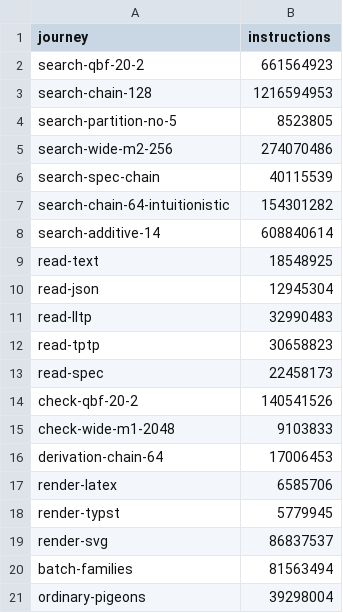
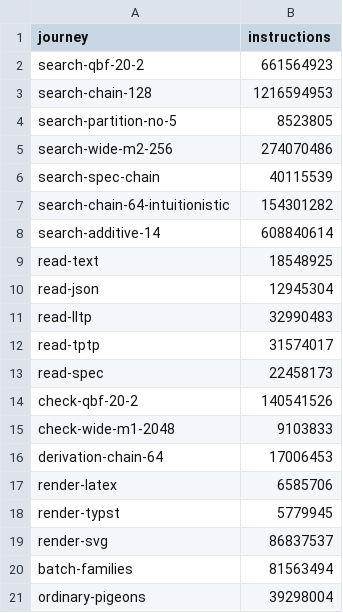
Before and after one commit to linlog-prover/linlog, a CSV file: bench/ceilings.csv, drawn as a sheet.

Commit message:
Raise the ceiling of the TPTP journey for the codegen units' layout
No code of the TPTP reader changes, but the export's changes move it to other codegen units, where it counts 3.0 % above its ceiling (31 574 017 instructions in the devshell's build, 1.5 % before them). The release profile's single unit will re-record every ceiling.

```diff
--- a/bench/ceilings.csv
+++ b/bench/ceilings.csv
@@ -11,3 +11,3 @@ read-json,12945304
 read-lltp,32990483
-read-tptp,30658823
+read-tptp,31574017
 read-spec,22458173
```
